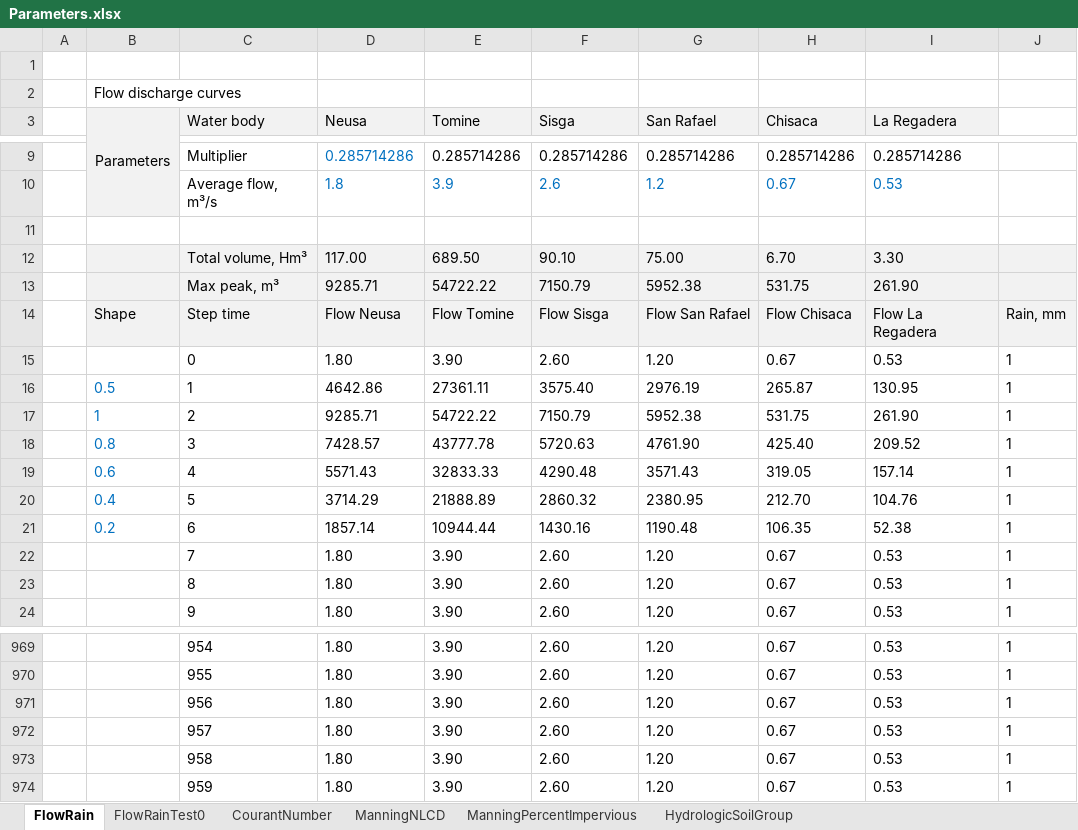
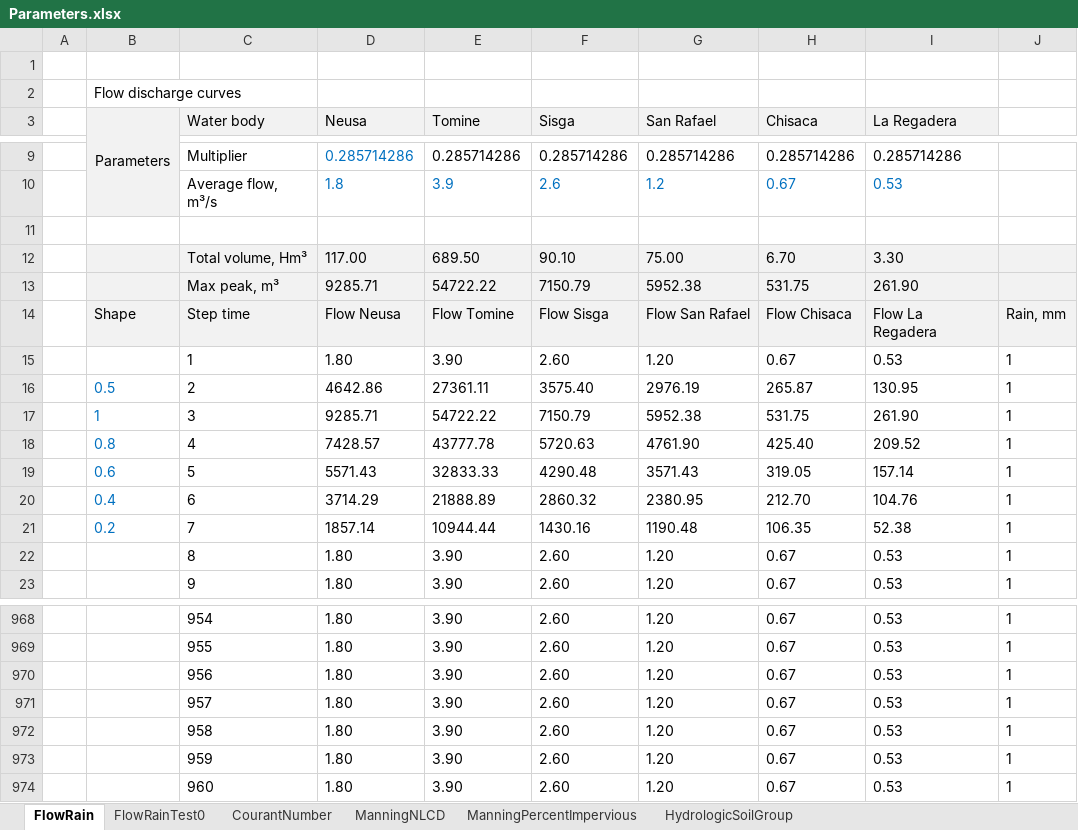
Before and after one commit to rcfdtools/R.HydroBogota, an Excel workbook: Parameters.xlsx, sheet FlowRain, drawn as a sheet; only a part is shown, gaps mark what is left out; values as stored, in another font and other column widths than the file's, no borders; charts and pictures not drawn; removed rows and columns are numbered as before the commit, all else as after; the diff names each change by its address in the sheet, - before the commit and + after, or states it on an @@ line.

```diff
--- a/Parameters.xlsx (sheet FlowRain)
+++ b/Parameters.xlsx (sheet FlowRain)
-C15 (Water body): 0
+C15 (Water body): 1
-C16 (Water body): 1
+C16 (Water body): 2
-C17 (Water body): 2
+C17 (Water body): 3
-C18 (Water body): 3
+C18 (Water body): 4
-C19 (Water body): 4
+C19 (Water body): 5
-C20 (Water body): 5
+C20 (Water body): 6
-C21 (Water body): 6
+C21 (Water body): 7
-row 22:  |  | 7 | 1.80 | 3.90 | 2.60 | 1.20 | 0.67 | 0.53 | 1
+row 974:  |  | 960 | 1.80 | 3.90 | 2.60 | 1.20 | 0.67 | 0.53 | 1
```
Also changed, not shown: charts or pictures, 1 other file.
